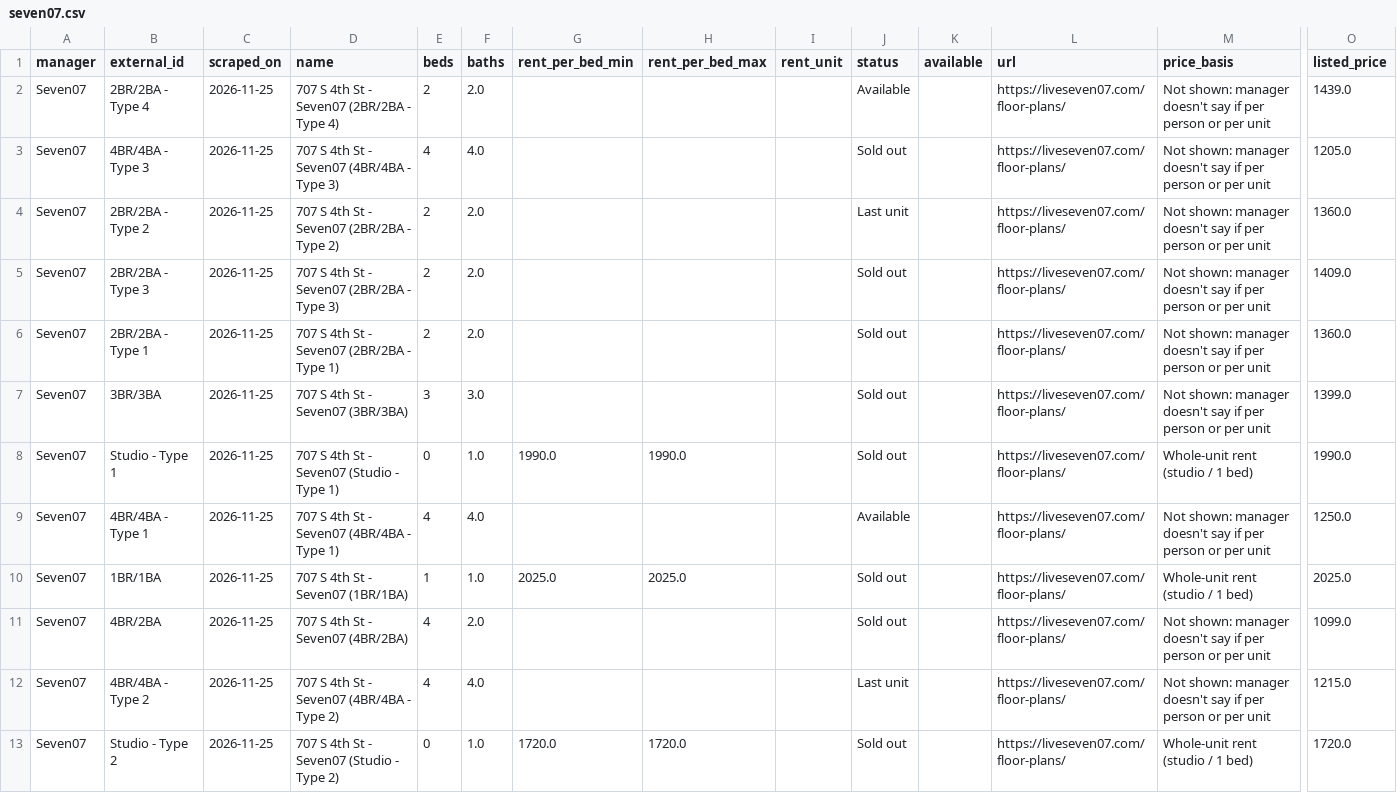
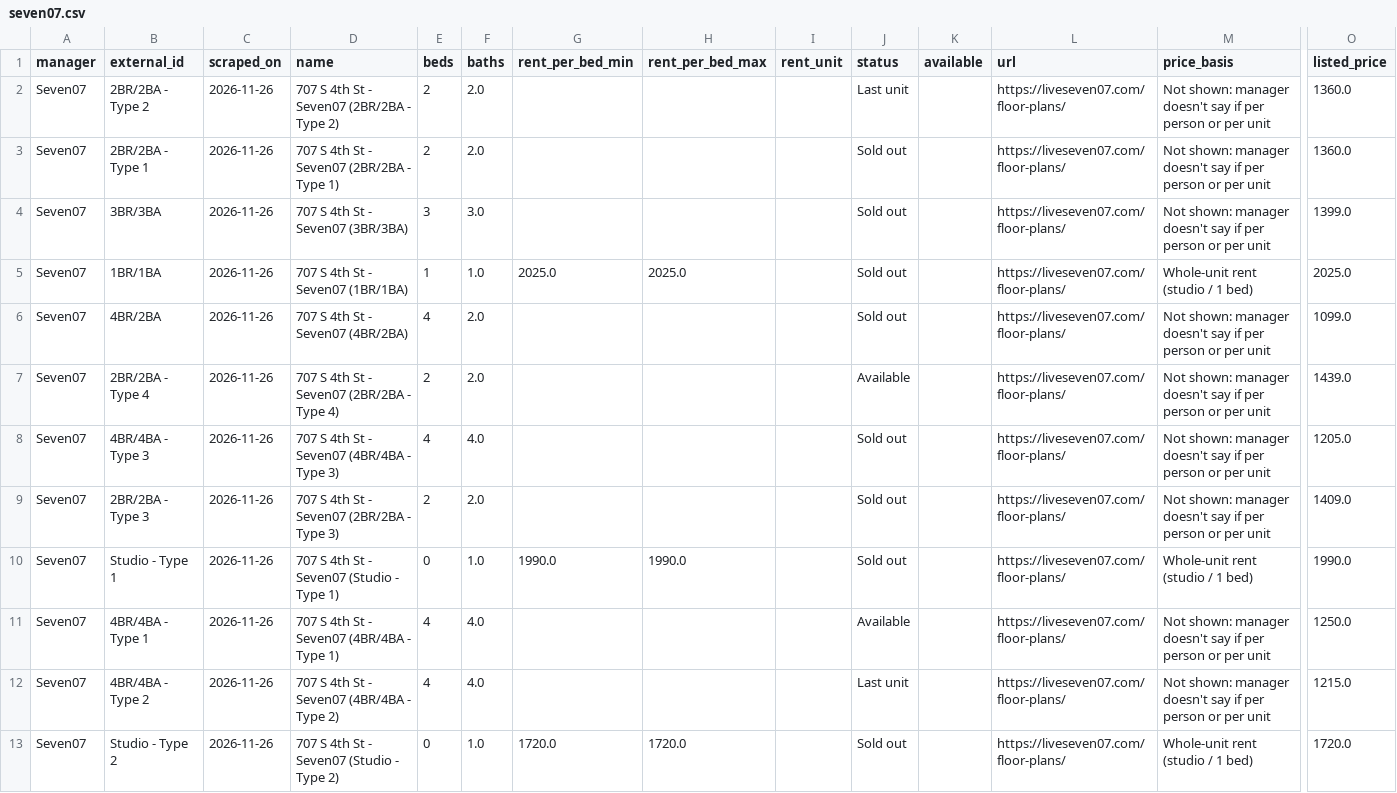
Before and after one commit to raghavrajan05-dotcom/champaign-lease-intelligence, a CSV file: latest/seven07.csv, drawn as a sheet; only a part is shown, gaps mark what is left out; removed rows and columns are numbered as before the commit, all else as after; rows hold the shown columns only; the diff names each change by its address in the sheet, - before the commit and + after, or states it on an @@ line.

```diff
--- a/latest/seven07.csv
+++ b/latest/seven07.csv
-row 2: Seven07 | 2BR/2BA - Type 4 | 2026-11-25 | 707 S 4th St - Seven07 (2BR/2BA - Type 4) | 2 | 2.0 |  |  |  | Available |  | https://liveseven07.com/floor-plans/ | Not shown: manager doesn't say if per person or per unit | 1439.0
-row 3: Seven07 | 4BR/4BA - Type 3 | 2026-11-25 | 707 S 4th St - Seven07 (4BR/4BA - Type 3) | 4 | 4.0 |  |  |  | Sold out |  | https://liveseven07.com/floor-plans/ | Not shown: manager doesn't say if per person or per unit | 1205.0
-C2 (scraped_on): 2026-11-25
+C2 (scraped_on): 2026-11-26
-row 5: Seven07 | 2BR/2BA - Type 3 | 2026-11-25 | 707 S 4th St - Seven07 (2BR/2BA - Type 3) | 2 | 2.0 |  |  |  | Sold out |  | https://liveseven07.com/floor-plans/ | Not shown: manager doesn't say if per person or per unit | 1409.0
-C3:C4 (scraped_on): 2026-11-25
+C3:C4 (scraped_on): 2026-11-26
-row 8: Seven07 | Studio - Type 1 | 2026-11-25 | 707 S 4th St - Seven07 (Studio - Type 1) | 0 | 1.0 | 1990.0 | 1990.0 |  | Sold out |  | https://liveseven07.com/floor-plans/ | Whole-unit rent (studio / 1 bed) | 1990.0
-row 9: Seven07 | 4BR/4BA - Type 1 | 2026-11-25 | 707 S 4th St - Seven07 (4BR/4BA - Type 1) | 4 | 4.0 |  |  |  | Available |  | https://liveseven07.com/floor-plans/ | Not shown: manager doesn't say if per person or per unit | 1250.0
-C5:C6 (scraped_on): 2026-11-25
+C5:C6 (scraped_on): 2026-11-26
+row 7: Seven07 | 2BR/2BA - Type 4 | 2026-11-26 | 707 S 4th St - Seven07 (2BR/2BA - Type 4) | 2 | 2.0 |  |  |  | Available |  | https://liveseven07.com/floor-plans/ | Not shown: manager doesn't say if per person or per unit | 1439.0
+row 8: Seven07 | 4BR/4BA - Type 3 | 2026-11-26 | 707 S 4th St - Seven07 (4BR/4BA - Type 3) | 4 | 4.0 |  |  |  | Sold out |  | https://liveseven07.com/floor-plans/ | Not shown: manager doesn't say if per person or per unit | 1205.0
+row 9: Seven07 | 2BR/2BA - Type 3 | 2026-11-26 | 707 S 4th St - Seven07 (2BR/2BA - Type 3) | 2 | 2.0 |  |  |  | Sold out |  | https://liveseven07.com/floor-plans/ | Not shown: manager doesn't say if per person or per unit | 1409.0
+row 10: Seven07 | Studio - Type 1 | 2026-11-26 | 707 S 4th St - Seven07 (Studio - Type 1) | 0 | 1.0 | 1990.0 | 1990.0 |  | Sold out |  | https://liveseven07.com/floor-plans/ | Whole-unit rent (studio / 1 bed) | 1990.0
+row 11: Seven07 | 4BR/4BA - Type 1 | 2026-11-26 | 707 S 4th St - Seven07 (4BR/4BA - Type 1) | 4 | 4.0 |  |  |  | Available |  | https://liveseven07.com/floor-plans/ | Not shown: manager doesn't say if per person or per unit | 1250.0
-C12:C13 (scraped_on): 2026-11-25
+C12:C13 (scraped_on): 2026-11-26
```
Also changed, not shown: latest/community-property-management.csv, latest/jsm-living.csv, 15 other files.
